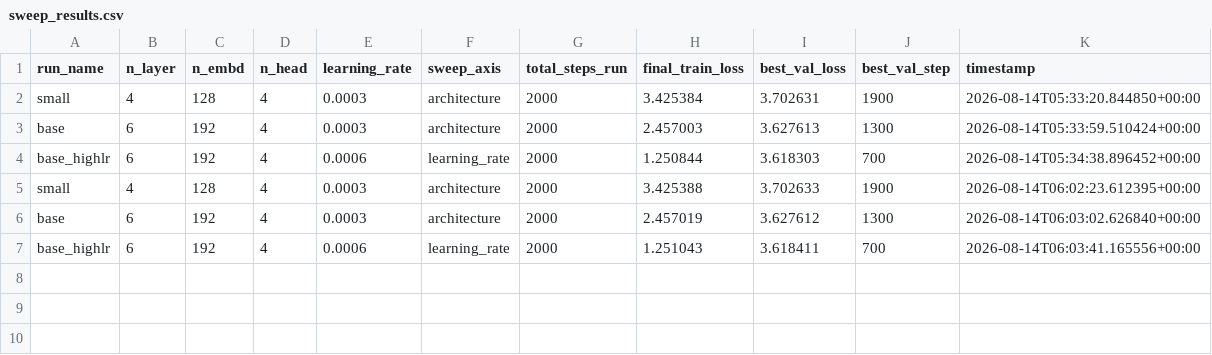
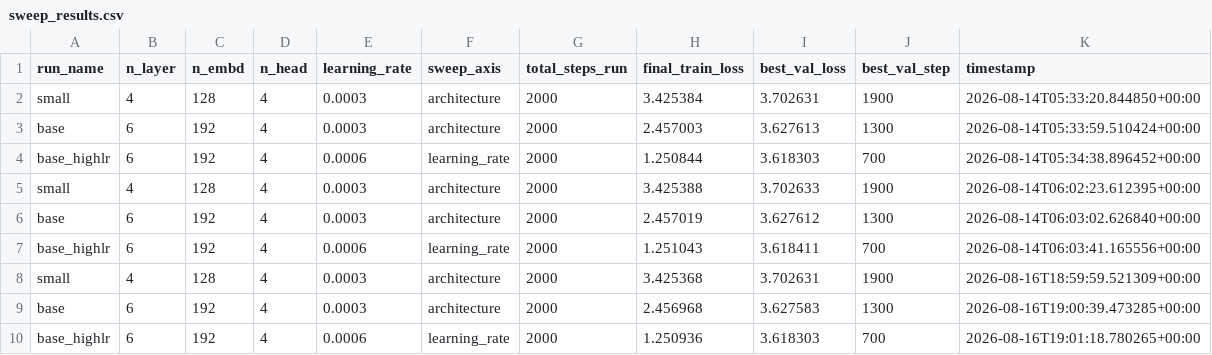
Before and after one commit to DevaNandanJS/Benchmarking-LLM-fine-tuning-vs-training-from-scratch-using-the-same-dataset, a CSV file: TASK2_slm_from_scratch/eval/sweep_results.csv, drawn as a sheet; the diff names each change by its address in the sheet, - before the commit and + after, or states it on an @@ line.

```diff
--- a/TASK2_slm_from_scratch/eval/sweep_results.csv
+++ b/TASK2_slm_from_scratch/eval/sweep_results.csv
+row 8: small | 4 | 128 | 4 | 0.0003 | architecture | 2000 | 3.425368 | 3.702631 | 1900 | 2026-08-16T18:59:59.521309+00:00
+row 9: base | 6 | 192 | 4 | 0.0003 | architecture | 2000 | 2.456968 | 3.627583 | 1300 | 2026-08-16T19:00:39.473285+00:00
+row 10: base_highlr | 6 | 192 | 4 | 0.0006 | learning_rate | 2000 | 1.250936 | 3.618303 | 700 | 2026-08-16T19:01:18.780265+00:00
```
Also changed, not shown: 29 other files.
